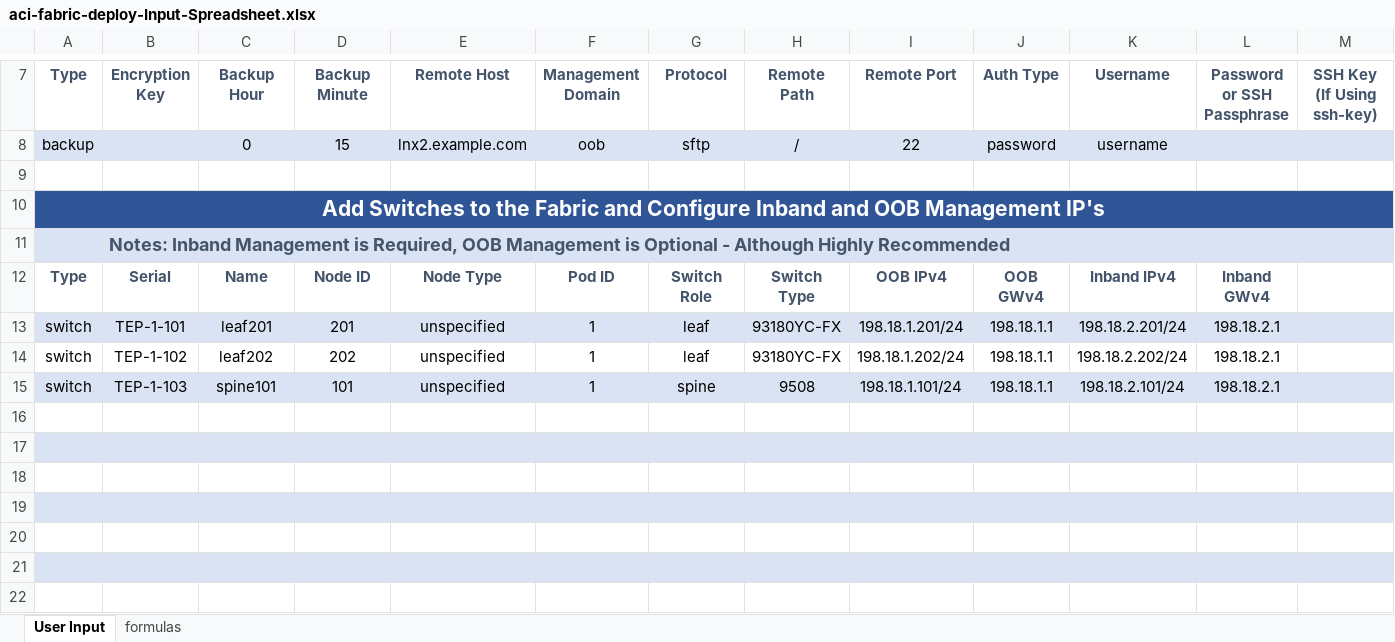
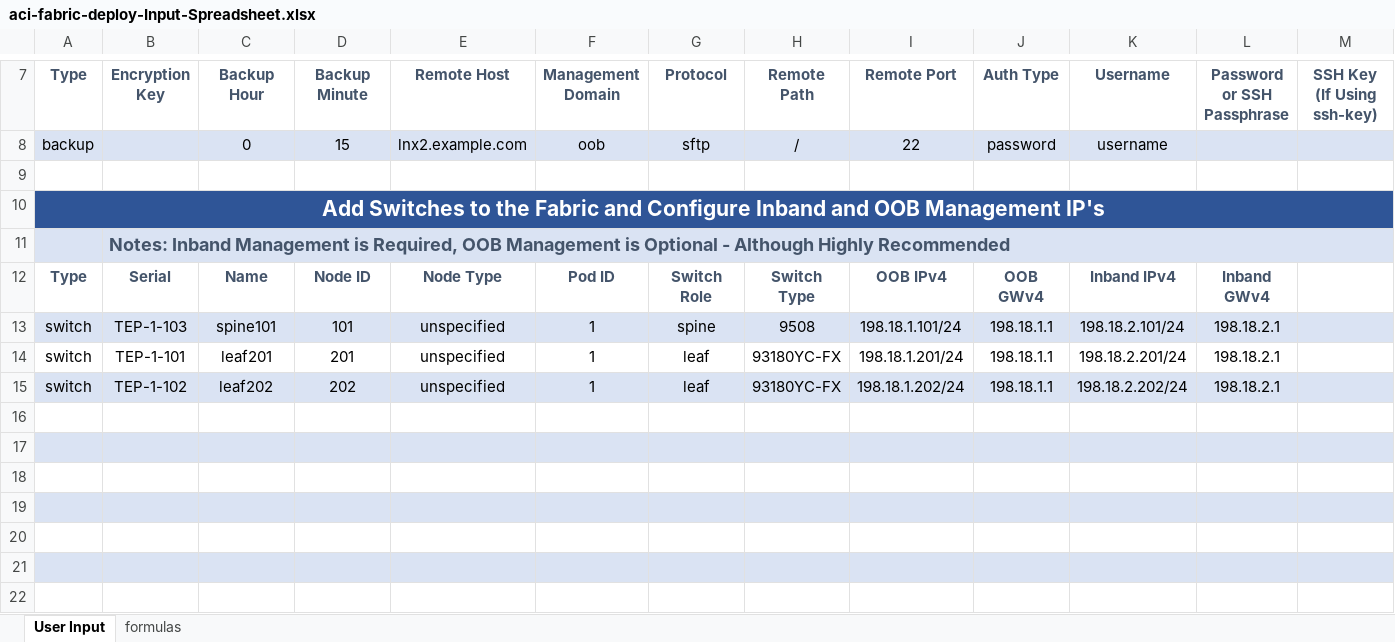
Before and after one commit to scotttyso/terraform-aci-fabric-deploy, an Excel workbook: aci-fabric-deploy-Input-Spreadsheet.xlsx, sheet User Input, drawn as a sheet; only a part is shown, gaps mark what is left out; values as stored, in another font and other column widths than the file's, no borders; addresses are those after the commit; the diff names each change by its address in the sheet, - before the commit and + after, or states it on an @@ line.

```diff
--- a/aci-fabric-deploy-Input-Spreadsheet.xlsx (sheet User Input)
+++ b/aci-fabric-deploy-Input-Spreadsheet.xlsx (sheet User Input)
@@ row 15 moved to row 13: switch @@
-A14:M14 fill: #DAE3F3
+A14:M14 fill: none
-A15:M15 fill: none
+A15:M15 fill: #DAE3F3
```
Also changed, not shown: 16 other files.
